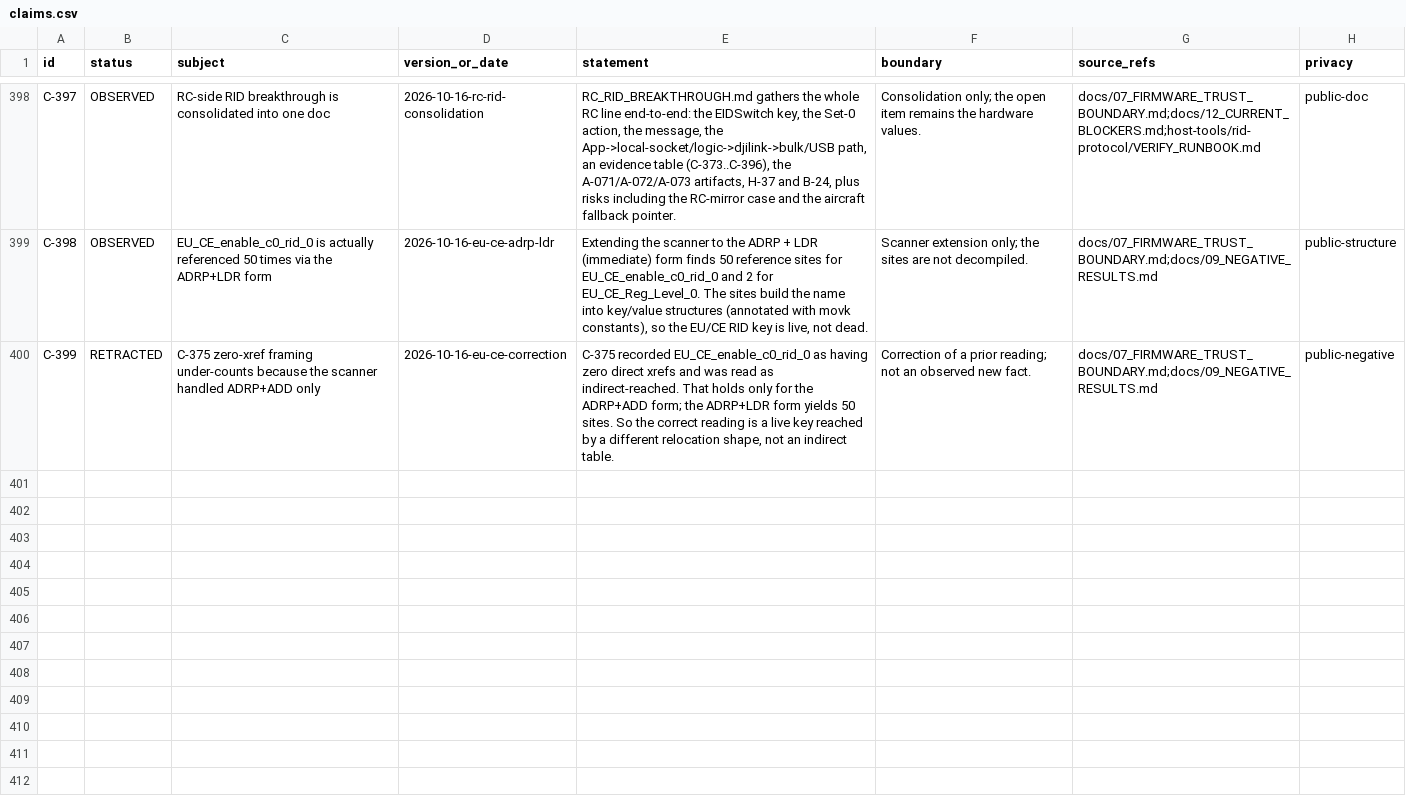
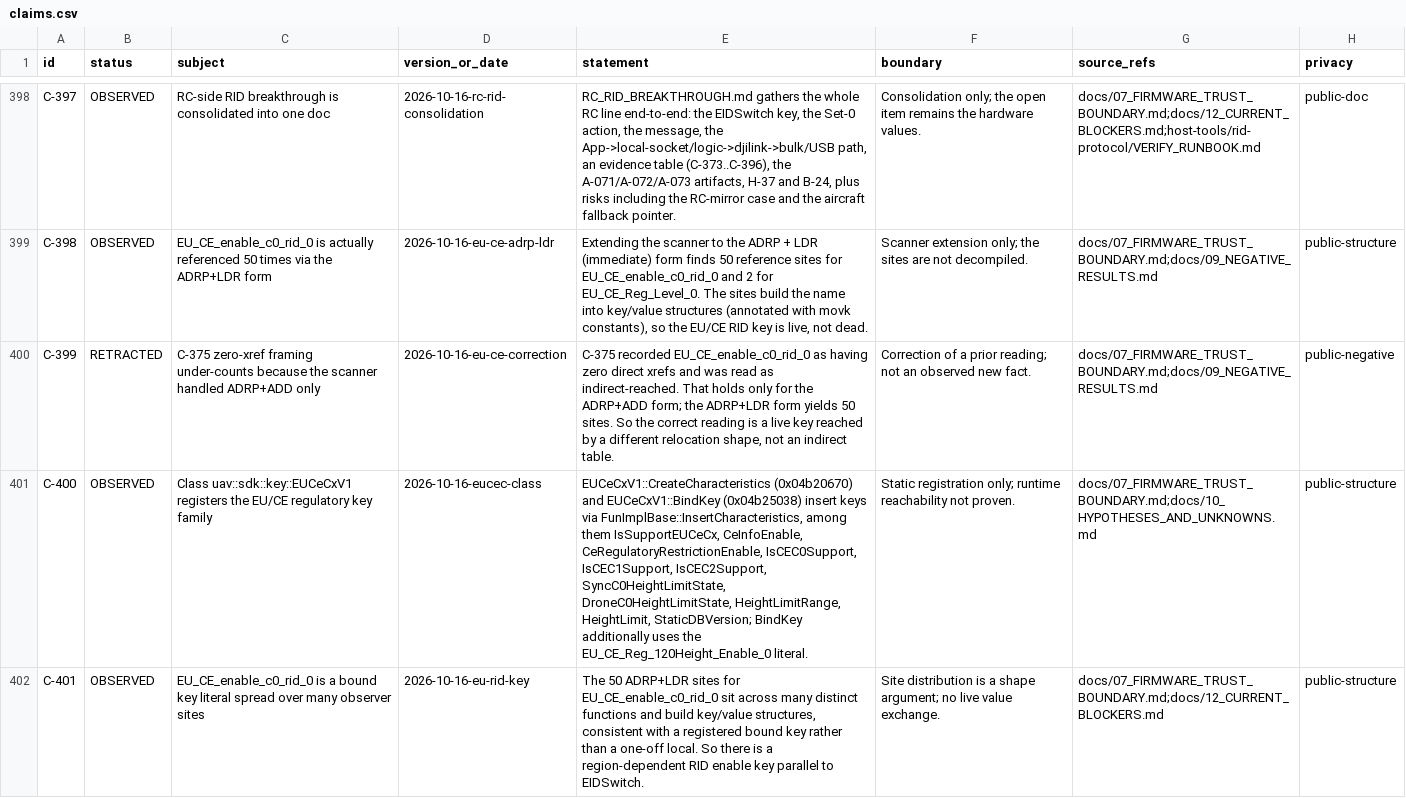
Before and after one commit to Sapphire-Rapids/DJI-RC2-Mini5Pro-Research, a CSV file: evidence/claims.csv, drawn as a sheet; only a part is shown, gaps mark what is left out; the diff names each change by its address in the sheet, - before the commit and + after, or states it on an @@ line.

Commit message:
Add the EUCeCxV1 registration class and regional RID key
EUCeCxV1::CreateCharacteristics/BindKey insert the EU/CE regulatory family (IsSupportEUCeCx,
CeInfoEnable, CeRegulatoryRestrictionEnable, IsCEC0/1/2Support, HeightLimit..) and BindKey uses the
EU_CE_Reg_120Height_Enable_0 literal (C-400).

EU_CE_enable_c0_rid_0 is a bound key literal across many sites, i.e. a region-dependent RID enable key
parallel to EIDSwitch (C-401); recorded it as a regional fallback in the consolidation doc.

```diff
--- a/evidence/claims.csv
+++ b/evidence/claims.csv
+row 401: C-400 | OBSERVED | Class uav::sdk::key::EUCeCxV1 registers the EU/CE regulatory key family | 2026-10-16-eucec-class | EUCeCxV1::CreateCharacteristics (0x04b20670) and EUCeCxV1::BindKey (0x04b25038) insert keys via FunImplBase::InsertCharacteristics, among them IsSupportEUCeCx, CeInfoEnable, CeRegulatoryRestrictionEnable, IsCEC0Support, IsCEC1Support, IsCEC2Support, SyncC0HeightLimitState, DroneC0HeightLimitState, HeightLimitRange, HeightLimit, StaticDBVersion; BindKey additionally uses the EU_CE_Reg_120Height_Enable_0 literal. | Static registration only; runtime reachability not proven. | docs/07_FIRMWARE_TRUST_BOUNDARY.md;docs/10_HYPOTHESES_AND_UNKNOWNS.md | public-structure
+row 402: C-401 | OBSERVED | EU_CE_enable_c0_rid_0 is a bound key literal spread over many observer sites | 2026-10-16-eu-rid-key | The 50 ADRP+LDR sites for EU_CE_enable_c0_rid_0 sit across many distinct functions and build key/value structures, consistent with a registered bound key rather than a one-off local. So there is a region-dependent RID enable key parallel to EIDSwitch. | Site distribution is a shape argument; no live value exchange. | docs/07_FIRMWARE_TRUST_BOUNDARY.md;docs/12_CURRENT_BLOCKERS.md | public-structure
```
Also changed, not shown: 4 other files.
